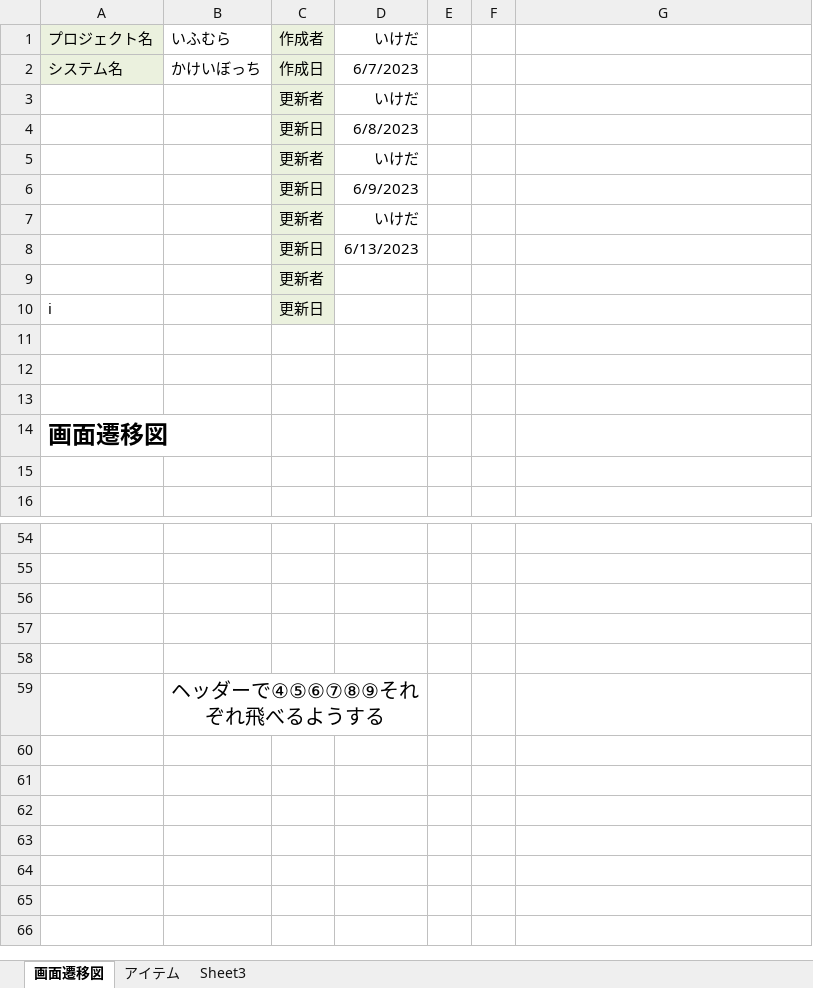
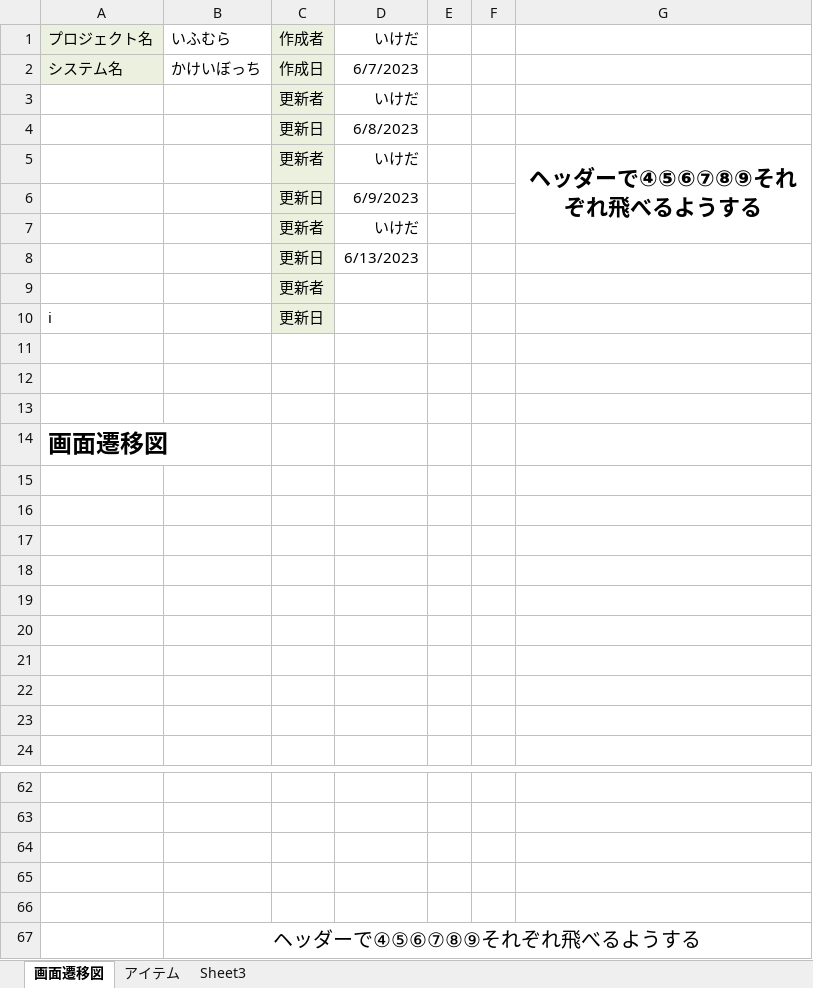
Before and after one commit to dojo2023/B-1, an Excel workbook: doc/04_画面遷移図さん_b1.xlsx, sheet 画面遷移図, drawn as a sheet; only a part is shown, gaps mark what is left out; values as stored, in another font and other column widths than the file's, no borders; charts and pictures not drawn; removed rows and columns are numbered as before the commit, all else as after; the diff names each change by its address in the sheet, - before the commit and + after, or states it on an @@ line.

Commit message:
Update 04_画面遷移図さん_b1.xlsx

```diff
--- a/doc/04_画面遷移図さん_b1.xlsx (sheet 画面遷移図)
+++ b/doc/04_画面遷移図さん_b1.xlsx (sheet 画面遷移図)
-G5: (empty)
+G5: ヘッダーで④⑤⑥⑦⑧⑨それぞれ飛べるようする
+G5:G7 merged
+row 15: (empty)
+row 16: (empty)
+row 17: (empty)
+row 18: (empty)
+row 19: (empty)
+row 20: (empty)
+row 21: (empty)
+row 22: (empty)
-B59:D59 merged
+B67:G67 merged
```
Also changed, not shown: charts or pictures.
